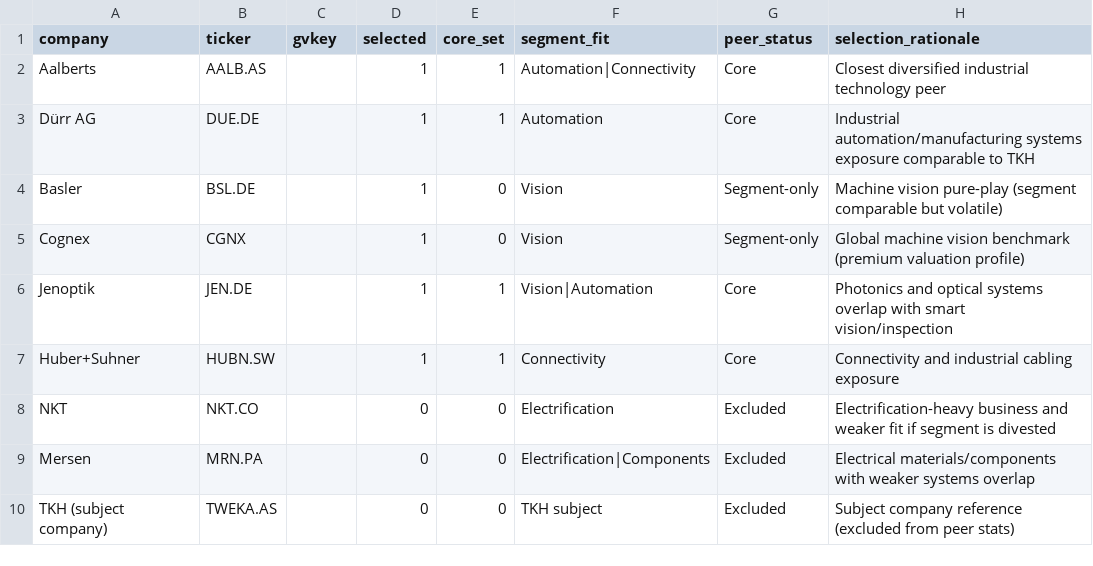
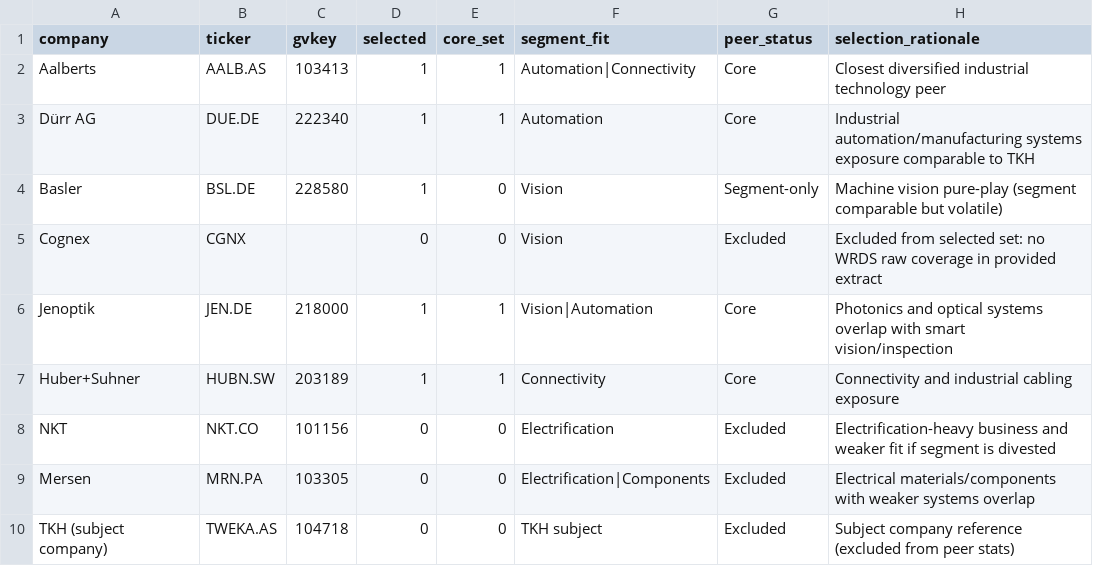
Before and after one commit to BastianB249/Peer-review-PE, a CSV file: inputs/peer_universe.csv, drawn as a sheet.

```diff
--- a/inputs/peer_universe.csv
+++ b/inputs/peer_universe.csv
@@ -1,10 +1,10 @@
 company,ticker,gvkey,selected,core_set,segment_fit,peer_status,selection_rationale
-Aalberts,AALB.AS,,1,1,Automation|Connectivity,Core,Closest diversified industrial technology peer
-Dürr AG,DUE.DE,,1,1,Automation,Core,Industrial automation/manufacturing systems exposure comparable to TKH
-Basler,BSL.DE,,1,0,Vision,Segment-only,Machine vision pure-play (segment comparable but volatile)
-Cognex,CGNX,,1,0,Vision,Segment-only,Global machine vision benchmark (premium valuation profile)
-Jenoptik,JEN.DE,,1,1,Vision|Automation,Core,Photonics and optical systems overlap with smart vision/inspection
-Huber+Suhner,HUBN.SW,,1,1,Connectivity,Core,Connectivity and industrial cabling exposure
-NKT,NKT.CO,,0,0,Electrification,Excluded,Electrification-heavy business and weaker fit if segment is divested
-Mersen,MRN.PA,,0,0,Electrification|Components,Excluded,Electrical materials/components with weaker systems overlap
-TKH (subject company),TWEKA.AS,,0,0,TKH subject,Excluded,Subject company reference (excluded from peer stats)
+Aalberts,AALB.AS,103413,1,1,Automation|Connectivity,Core,Closest diversified industrial technology peer
+Dürr AG,DUE.DE,222340,1,1,Automation,Core,Industrial automation/manufacturing systems exposure comparable to TKH
+Basler,BSL.DE,228580,1,0,Vision,Segment-only,Machine vision pure-play (segment comparable but volatile)
+Cognex,CGNX,,0,0,Vision,Excluded,Excluded from selected set: no WRDS raw coverage in provided extract
+Jenoptik,JEN.DE,218000,1,1,Vision|Automation,Core,Photonics and optical systems overlap with smart vision/inspection
+Huber+Suhner,HUBN.SW,203189,1,1,Connectivity,Core,Connectivity and industrial cabling exposure
+NKT,NKT.CO,101156,0,0,Electrification,Excluded,Electrification-heavy business and weaker fit if segment is divested
+Mersen,MRN.PA,103305,0,0,Electrification|Components,Excluded,Electrical materials/components with weaker systems overlap
+TKH (subject company),TWEKA.AS,104718,0,0,TKH subject,Excluded,Subject company reference (excluded from peer stats)
```
Also changed, not shown: inputs/wrds_mapping.csv, 4 other files.
